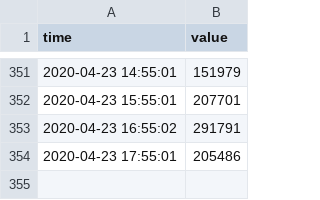
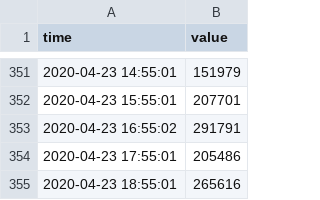
Before and after one commit to hkanezashi/GVTest, a CSV file: docs/data/youtube/youtube_count_All.csv, drawn as a sheet; only a part is shown, gaps mark what is left out.

Commit message:
Update data files

```diff
--- a/docs/data/youtube/youtube_count_All.csv
+++ b/docs/data/youtube/youtube_count_All.csv
@@ -354 +354,2 @@ time,value
 2020-04-23 17:55:01,205486
+2020-04-23 18:55:01,265616
```
Also changed, not shown: docs/data/youtube/youtube_count_JP-Y-Entertainment.csv, docs/data/youtube/youtube_count_SP-Y-Entertainment.csv, 7 other files.
